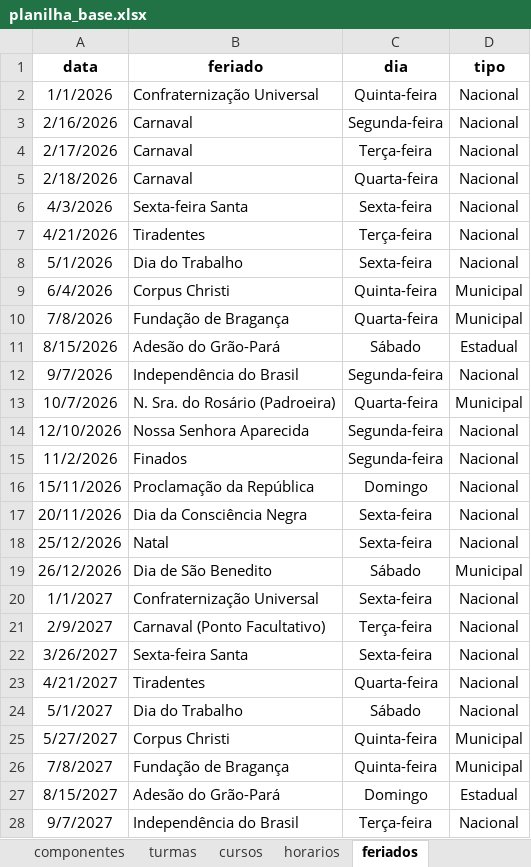
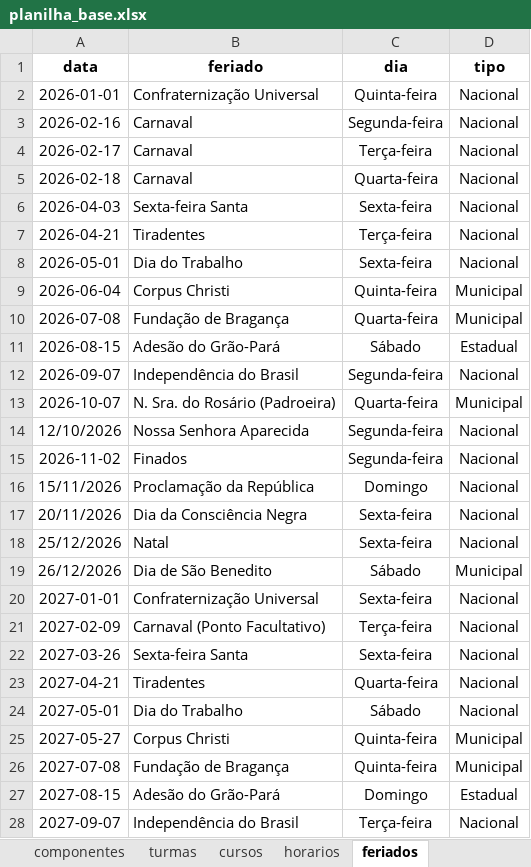
Before and after one commit to astuciasnor/gestor-iecos, an Excel workbook: planilha_base.xlsx, sheet feriados, drawn as a sheet; only a part is shown; values as stored, in another font and other column widths than the file's, no borders; the diff covers the shown part only; the diff names each change by its address in the sheet, - before the commit and + after, or states it on an @@ line.

Commit message:
feat: alinhar app ao JSON gerado do Excel e corrigir grade semanal

```diff
--- a/planilha_base.xlsx (sheet feriados)
+++ b/planilha_base.xlsx (sheet feriados)
-A2 (data): 1/1/2026
+A2 (data): 2026-01-01
-A3 (data): 2/16/2026
+A3 (data): 2026-02-16
-A4 (data): 2/17/2026
+A4 (data): 2026-02-17
-A5 (data): 2/18/2026
+A5 (data): 2026-02-18
-A6 (data): 4/3/2026
+A6 (data): 2026-04-03
-A7 (data): 4/21/2026
+A7 (data): 2026-04-21
-A8 (data): 5/1/2026
+A8 (data): 2026-05-01
-A9 (data): 6/4/2026
+A9 (data): 2026-06-04
-A10 (data): 7/8/2026
+A10 (data): 2026-07-08
-A11 (data): 8/15/2026
+A11 (data): 2026-08-15
-A12 (data): 9/7/2026
+A12 (data): 2026-09-07
-A13 (data): 10/7/2026
+A13 (data): 2026-10-07
-A15 (data): 11/2/2026
+A15 (data): 2026-11-02
-A20 (data): 1/1/2027
+A20 (data): 2027-01-01
-A21 (data): 2/9/2027
+A21 (data): 2027-02-09
-A22 (data): 3/26/2027
+A22 (data): 2027-03-26
-A23 (data): 4/21/2027
+A23 (data): 2027-04-21
-A24 (data): 5/1/2027
+A24 (data): 2027-05-01
-A25 (data): 5/27/2027
+A25 (data): 2027-05-27
-A26 (data): 7/8/2027
+A26 (data): 2027-07-08
-A27 (data): 8/15/2027
+A27 (data): 2027-08-15
-A28 (data): 9/7/2027
+A28 (data): 2027-09-07
```
Also changed, not shown: 2 edited cells elsewhere in this sheet, sheet componentes, sheet cursos, 5 other files.
